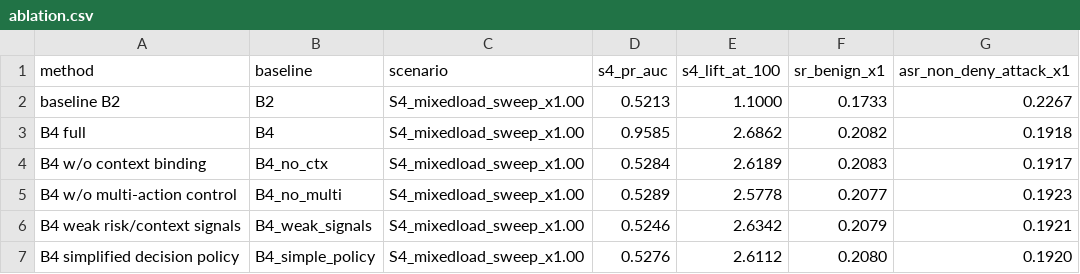
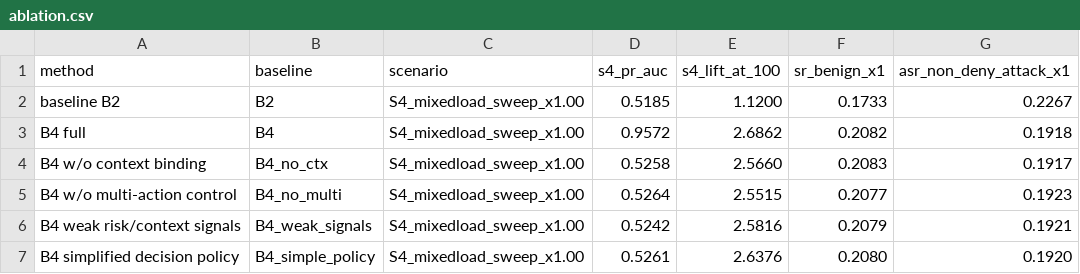
Before and after one commit to HanChenYnnu/RA-CBT-3, a CSV file: results/ablation.csv, drawn as a sheet.

```diff
--- a/results/ablation.csv
+++ b/results/ablation.csv
@@ -1,7 +1,7 @@
 method,baseline,scenario,s4_pr_auc,s4_lift_at_100,sr_benign_x1,asr_non_deny_attack_x1
-baseline B2,B2,S4_mixedload_sweep_x1.00,0.5213,1.1000,0.1733,0.2267
-B4 full,B4,S4_mixedload_sweep_x1.00,0.9585,2.6862,0.2082,0.1918
-B4 w/o context binding,B4_no_ctx,S4_mixedload_sweep_x1.00,0.5284,2.6189,0.2083,0.1917
-B4 w/o multi-action control,B4_no_multi,S4_mixedload_sweep_x1.00,0.5289,2.5778,0.2077,0.1923
-B4 weak risk/context signals,B4_weak_signals,S4_mixedload_sweep_x1.00,0.5246,2.6342,0.2079,0.1921
-B4 simplified decision policy,B4_simple_policy,S4_mixedload_sweep_x1.00,0.5276,2.6112,0.2080,0.1920
+baseline B2,B2,S4_mixedload_sweep_x1.00,0.5185,1.1200,0.1733,0.2267
+B4 full,B4,S4_mixedload_sweep_x1.00,0.9572,2.6862,0.2082,0.1918
+B4 w/o context binding,B4_no_ctx,S4_mixedload_sweep_x1.00,0.5258,2.5660,0.2083,0.1917
+B4 w/o multi-action control,B4_no_multi,S4_mixedload_sweep_x1.00,0.5264,2.5515,0.2077,0.1923
+B4 weak risk/context signals,B4_weak_signals,S4_mixedload_sweep_x1.00,0.5242,2.5816,0.2079,0.1921
+B4 simplified decision policy,B4_simple_policy,S4_mixedload_sweep_x1.00,0.5261,2.6376,0.2080,0.1920
```
Also changed, not shown: results/apples_to_apples_runs.csv, results/consistency_audit.csv, 26 other files.
